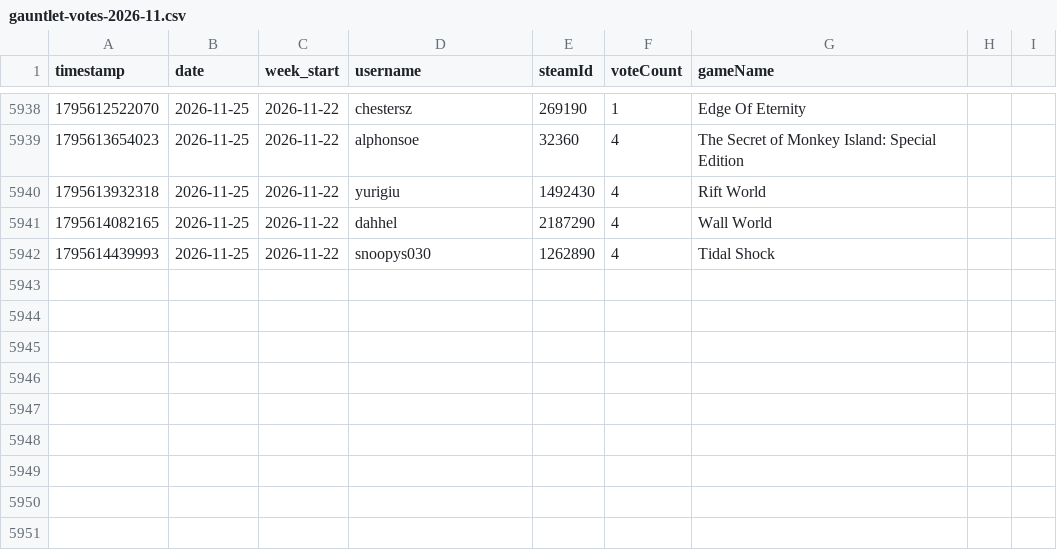
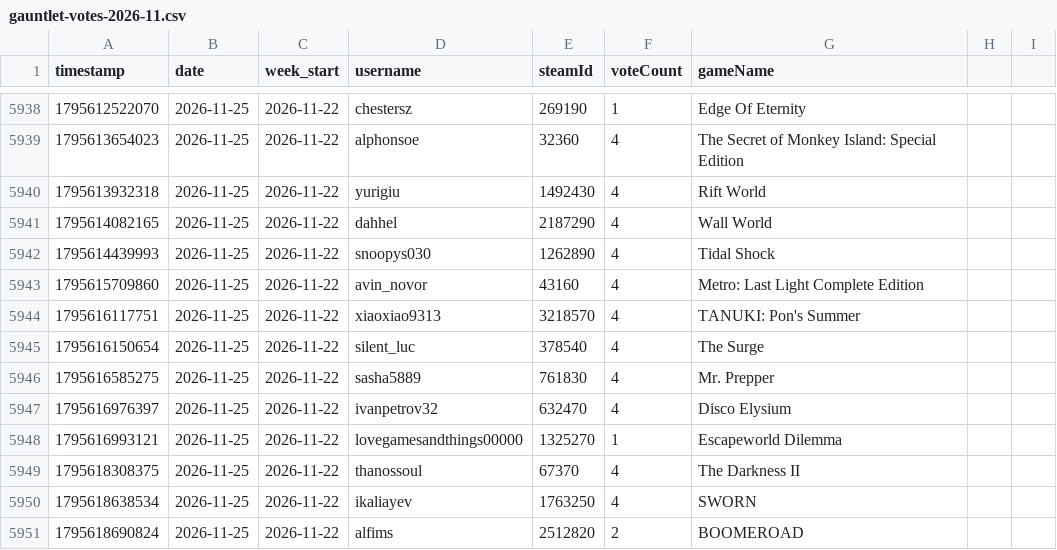
Before and after one commit to zosky/zoskyCube-archive, a CSV file: data/gauntlet-votes-2026-11.csv, drawn as a sheet; only a part is shown, gaps mark what is left out.

```diff
--- a/data/gauntlet-votes-2026-11.csv
+++ b/data/gauntlet-votes-2026-11.csv
@@ -5942 +5942,10 @@ timestamp,date,week_start,username,steamId,voteCount,gameName
 1795614439993,2026-11-25,2026-11-22,snoopys030,1262890,4,Tidal Shock
+1795615709860,2026-11-25,2026-11-22,avin_novor,43160,4,Metro: Last Light Complete Edition
+1795616117751,2026-11-25,2026-11-22,xiaoxiao9313,3218570,4,TANUKI: Pon's Summer
+1795616150654,2026-11-25,2026-11-22,silent_luc,378540,4,The Surge
+1795616585275,2026-11-25,2026-11-22,sasha5889,761830,4,Mr. Prepper
+1795616976397,2026-11-25,2026-11-22,ivanpetrov32,632470,4,Disco Elysium
+1795616993121,2026-11-25,2026-11-22,lovegamesandthings00000,1325270,1,Escapeworld Dilemma
+1795618308375,2026-11-25,2026-11-22,thanossoul,67370,4,The Darkness II
+1795618638534,2026-11-25,2026-11-22,ikaliayev,1763250,4,SWORN
+1795618690824,2026-11-25,2026-11-22,alfims,2512820,2,BOOMEROAD
```
Also changed, not shown: data/bootloop-handouts-2026-11.csv, data/bootloop-sessions-2026-11.csv, 4 other files.
